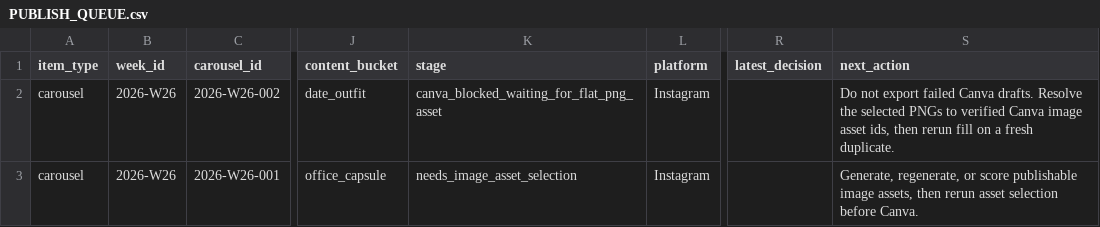
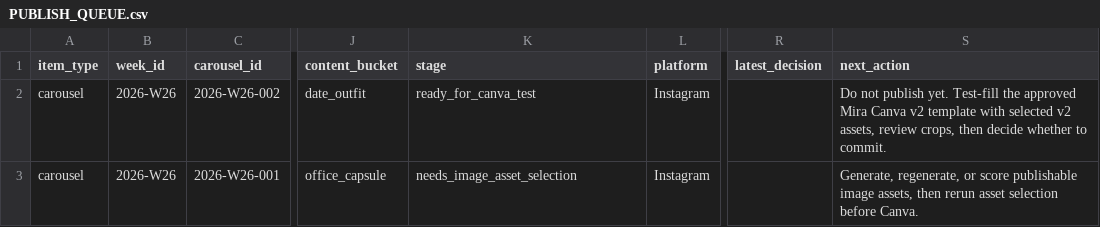
Before and after one commit to fcsh1526/codex-fittingrooom, a CSV file: 10_automation/PUBLISH_QUEUE.csv, drawn as a sheet; only a part is shown, gaps mark what is left out; the diff names each change by its address in the sheet, - before the commit and + after, or states it on an @@ line.

```diff
--- a/10_automation/PUBLISH_QUEUE.csv
+++ b/10_automation/PUBLISH_QUEUE.csv
-K2 (stage): canva_blocked_waiting_for_flat_png_asset
+K2 (stage): ready_for_canva_test
-S2 (next_action): Do not export failed Canva drafts. Resolve the selected PNGs to verified Canva image asset ids, then rerun fill on a fresh duplicate.
+S2 (next_action): Do not publish yet. Test-fill the approved Mira Canva v2 template with selected v2 assets, review crops, then decide whether to commit.
```
Also changed, not shown: 10_automation/runs/2026-W26/daily_queue.csv, 10_automation/runs/2026-W26/weekly_content_packet.csv, 16 other files.
